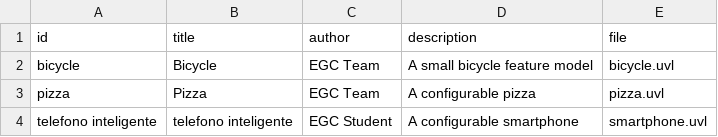
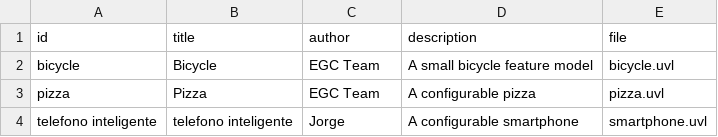
Before and after one commit to Jorge-33/minireto-01-uvl-cicd, a CSV file: catalog.csv, drawn as a sheet.

Commit message:
Update catalog.csv

```diff
--- a/catalog.csv
+++ b/catalog.csv
@@ -3,2 +3,2 @@ bicycle,Bicycle,EGC Team,A small bicycle feature model,bicycle.uvl
 pizza,Pizza,EGC Team,A configurable pizza,pizza.uvl
-telefono inteligente,telefono inteligente,EGC Student,A configurable smartphone,smartphone.uvl
+telefono inteligente,telefono inteligente,Jorge,A configurable smartphone,smartphone.uvl
```
